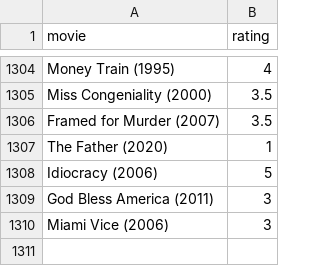
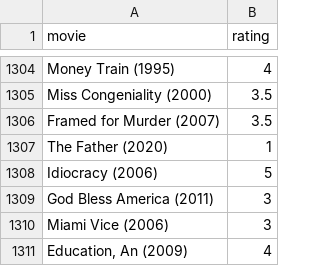
Before and after one commit to burakbayramli/kod, a CSV file: movpicks.csv, drawn as a sheet; only a part is shown, gaps mark what is left out.

```diff
--- a/movpicks.csv
+++ b/movpicks.csv
@@ -1310 +1310,2 @@ God Bless America (2011),3
 Miami Vice (2006),3
+"Education, An (2009)",4
```
